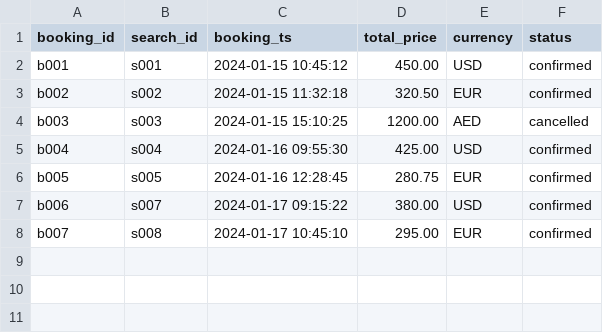
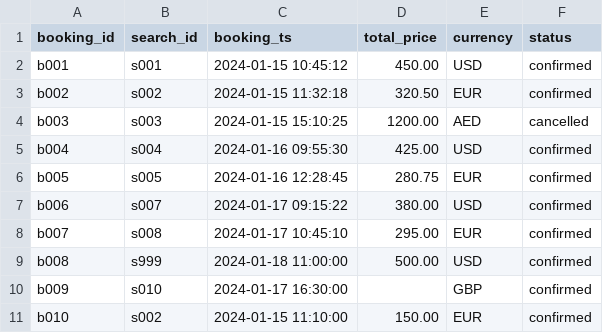
Before and after one commit to joan-rotbard/interviews-data, a CSV file: data/bookings.csv, drawn as a sheet; the diff names each change by its address in the sheet, - before the commit and + after, or states it on an @@ line.

```diff
--- a/data/bookings.csv
+++ b/data/bookings.csv
+row 9: b008 | s999 | 2024-01-18 11:00:00 | 500.00 | USD | confirmed
+row 10: b009 | s010 | 2024-01-17 16:30:00 |  | GBP | confirmed
+row 11: b010 | s002 | 2024-01-15 11:10:00 | 150.00 | EUR | confirmed
```
Also changed, not shown: data/searches.csv, 2 other files.
